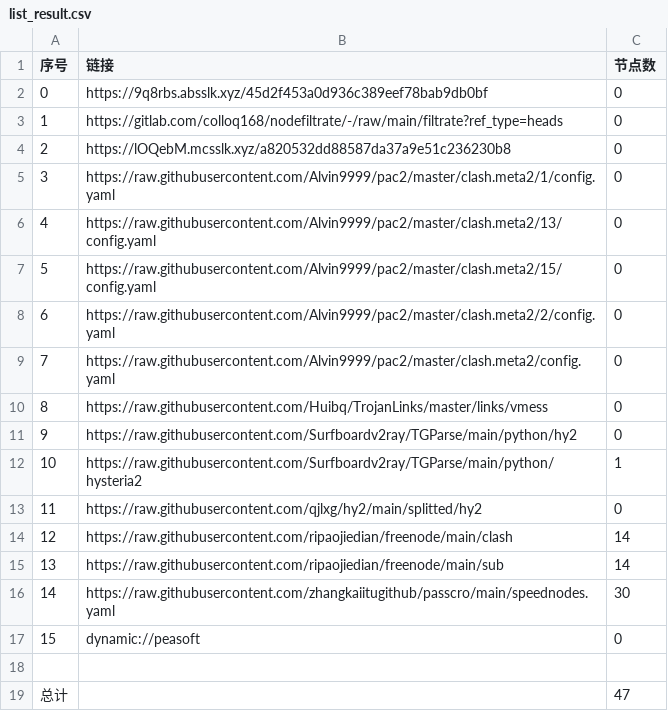
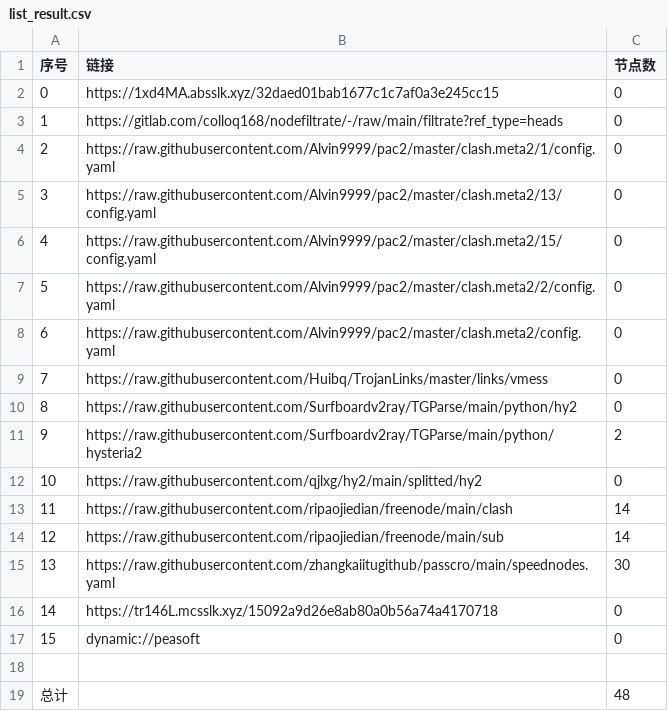
Before and after one commit to A2722629488/zidongpachong, a CSV file: list_result.csv, drawn as a sheet; removed rows and columns are numbered as before the commit, all else as after; the diff names each change by its address in the sheet, - before the commit and + after, or states it on an @@ line.

```diff
--- a/list_result.csv
+++ b/list_result.csv
-B2 (链接): https://9q8rbs.absslk.xyz/45d2f453a0d936c389eef78bab9db0bf
+B2 (链接): https://1xd4MA.absslk.xyz/32daed01bab1677c1c7af0a3e245cc15
-row 4: 2 | https://lOQebM.mcsslk.xyz/a820532dd88587da37a9e51c236230b8 | 0
@@ column A (序号) renumbered between rows 4 and 15 @@
-C11 (节点数): 1
+C11 (节点数): 2
+row 16: 14 | https://tr146L.mcsslk.xyz/15092a9d26e8ab80a0b56a74a4170718 | 0
-C19 (节点数): 47
+C19 (节点数): 48
```
Also changed, not shown: 20 other files.
